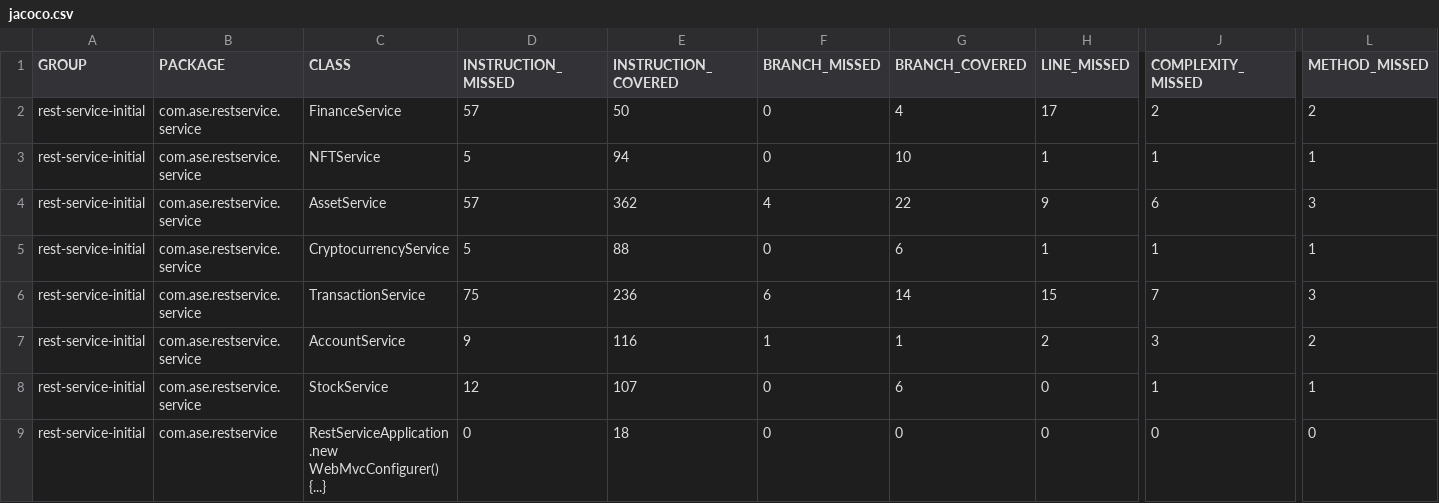
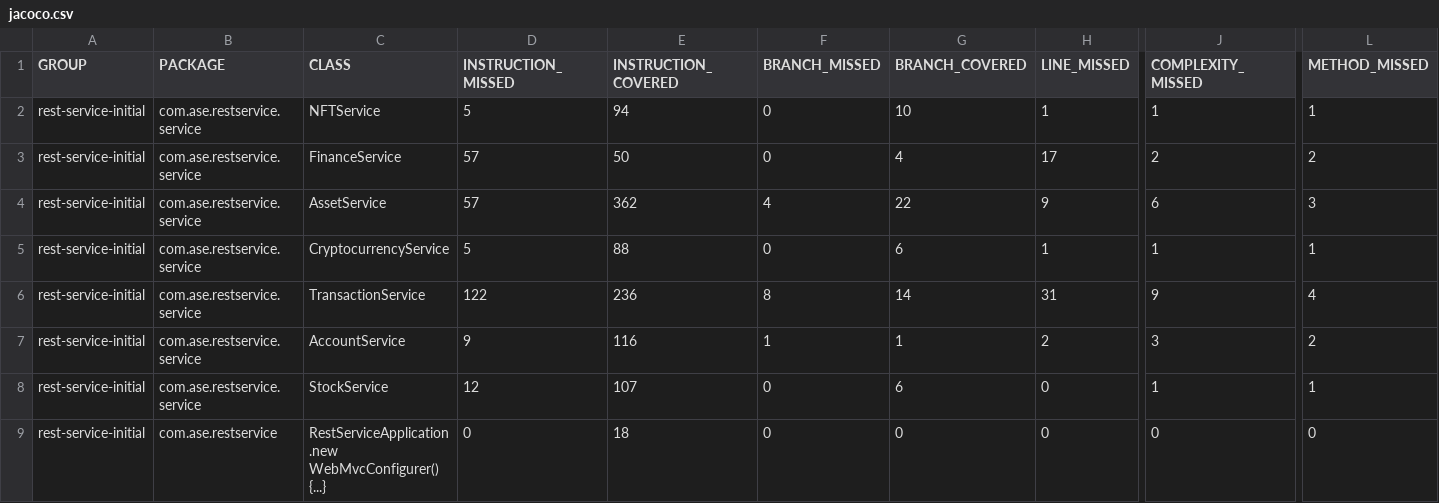
Before and after one commit to wu-rymd/bkjr, a CSV file: reports/jacoco/jacoco.csv, drawn as a sheet; only a part is shown, gaps mark what is left out; the diff names each change by its address in the sheet, - before the commit and + after, or states it on an @@ line.

Commit message:
[AUTO]Update reports
Files changed:
M	reports/checkstyle/site/checkstyle.html
M	reports/findbugs/findbugsXml.xml
M	reports/jacoco/com.ase.restservice.service/TransactionService.html
M	reports/jacoco/com.ase.restservice.service/TransactionService.java.html
M	reports/jacoco/com.ase.restservice.service/index.html
M	reports/jacoco/com.ase.restservice.service/index.source.html
M	reports/jacoco/index.html
M	reports/jacoco/jacoco-sessions.html
M	reports/jacoco/jacoco.csv
M	reports/jacoco/jacoco.xml

```diff
--- a/reports/jacoco/jacoco.csv
+++ b/reports/jacoco/jacoco.csv
@@ row 3 moved to row 2: rest-service-initial @@
-D6 (INSTRUCTION_MISSED): 75
+D6 (INSTRUCTION_MISSED): 122
-F6 (BRANCH_MISSED): 6
+F6 (BRANCH_MISSED): 8
-H6 (LINE_MISSED): 15
+H6 (LINE_MISSED): 31
-J6 (COMPLEXITY_MISSED): 7
+J6 (COMPLEXITY_MISSED): 9
-L6 (METHOD_MISSED): 3
+L6 (METHOD_MISSED): 4
```
Also changed, not shown: 9 other files.
